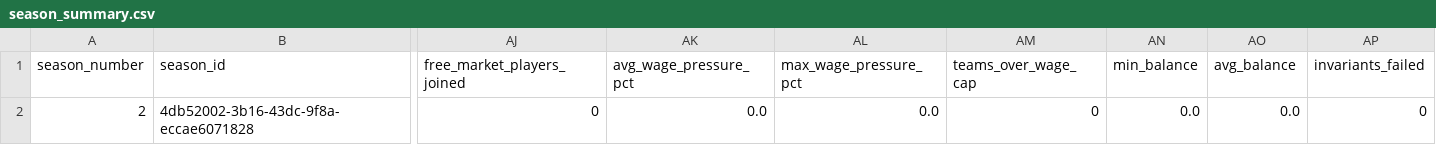
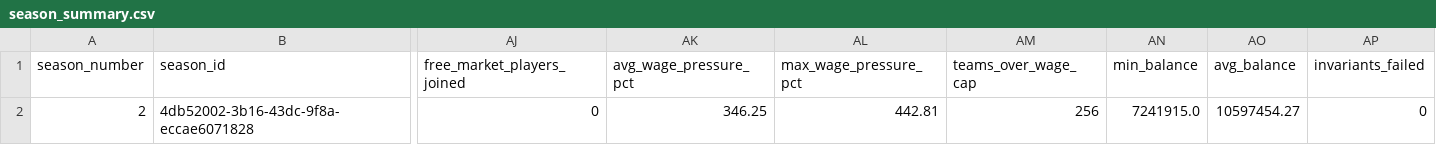
Before and after one commit to VicWang17/Lightning-Super-League, a CSV file: reports/closed_loop/current-audit/season_summary.csv, drawn as a sheet; only a part is shown, gaps mark what is left out; the diff names each change by its address in the sheet, - before the commit and + after, or states it on an @@ line.

```diff
--- a/reports/closed_loop/current-audit/season_summary.csv
+++ b/reports/closed_loop/current-audit/season_summary.csv
-AK2 (avg_wage_pressure_pct): 0.0
+AK2 (avg_wage_pressure_pct): 346.25
-AL2 (max_wage_pressure_pct): 0.0
+AL2 (max_wage_pressure_pct): 442.81
-AM2 (teams_over_wage_cap): 0
+AM2 (teams_over_wage_cap): 256
-AN2 (min_balance): 0.0
+AN2 (min_balance): 7241915.0
-AO2 (avg_balance): 0.0
+AO2 (avg_balance): 10597454.27
```
Also changed, not shown: 58 other files.
